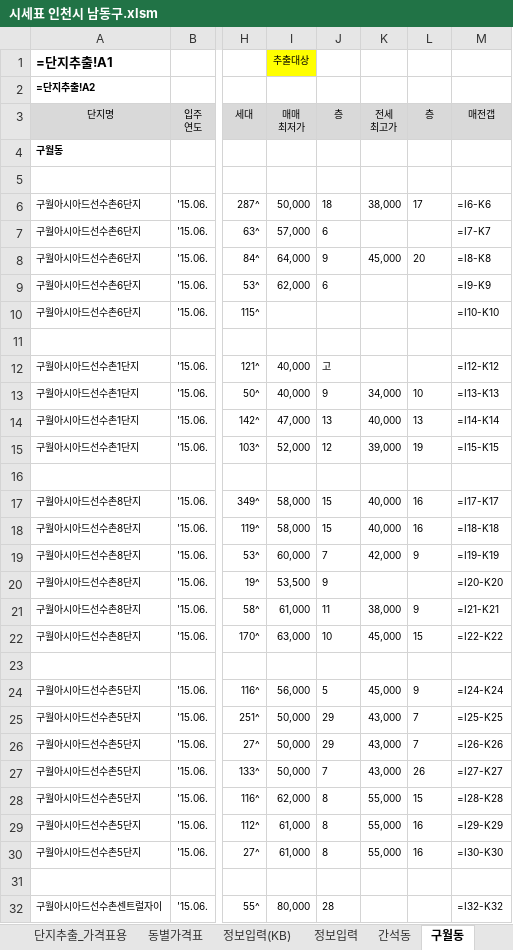
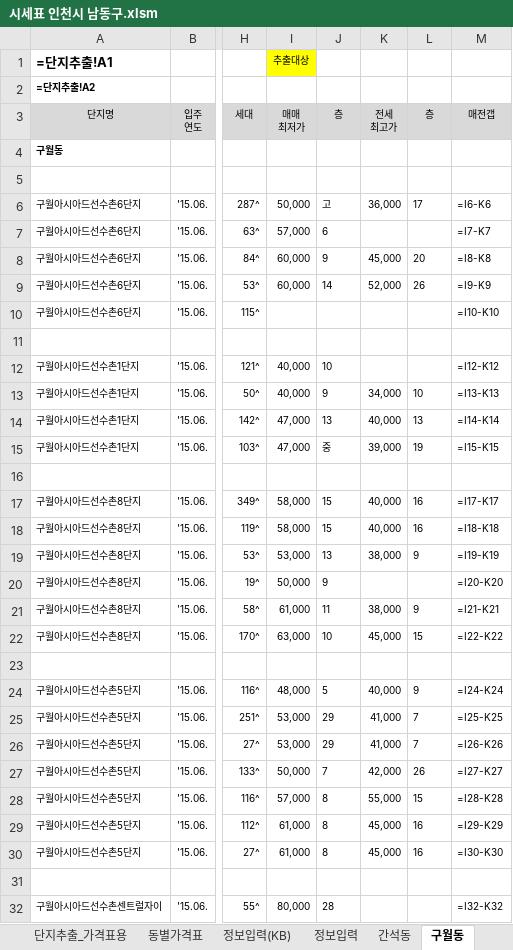
Before and after one commit to minsu-kwon-19/RealEstate, an Excel workbook: 시세표 인천시 남동구.xlsm, sheet 구월동, drawn as a sheet; only a part is shown, gaps mark what is left out; values as stored, in another font and other column widths than the file's, no borders; formulas without a stored value are shown as written; conditional formats not drawn; the diff covers the shown part only; the diff names each change by its address in the sheet, - before the commit and + after, or states it on an @@ line.

```diff
--- a/시세표 인천시 남동구.xlsm (sheet 구월동)
+++ b/시세표 인천시 남동구.xlsm (sheet 구월동)
-J6 (층): 18
+J6 (층): 고
-K6 (전세 최고가): 38,000
+K6 (전세 최고가): 36,000
-I8 (매매 최저가): 64,000
+I8 (매매 최저가): 60,000
-I9 (매매 최저가): 62,000
+I9 (매매 최저가): 60,000
-J9 (층): 6
+J9 (층): 14
-K9 (전세 최고가): (empty)
+K9 (전세 최고가): 52,000
-L9 (층): (empty)
+L9 (층): 26
-J12 (층): 고
+J12 (층): 10
-I15 (매매 최저가): 52,000
+I15 (매매 최저가): 47,000
-J15 (층): 12
+J15 (층): 중
-I19 (매매 최저가): 60,000
+I19 (매매 최저가): 53,000
-J19 (층): 7
+J19 (층): 13
-K19 (전세 최고가): 42,000
+K19 (전세 최고가): 38,000
-I20 (매매 최저가): 53,500
+I20 (매매 최저가): 50,000
-I24 (매매 최저가): 56,000
+I24 (매매 최저가): 48,000
-K24 (전세 최고가): 45,000
+K24 (전세 최고가): 40,000
-I25:I26 (매매 최저가): 50,000
+I25:I26 (매매 최저가): 53,000
-K25:K26 (전세 최고가): 43,000
+K25:K26 (전세 최고가): 41,000
-K27 (전세 최고가): 43,000
+K27 (전세 최고가): 42,000
-I28 (매매 최저가): 62,000
+I28 (매매 최저가): 57,000
-K29:K30 (전세 최고가): 55,000
+K29:K30 (전세 최고가): 45,000
```
Also changed, not shown: 76 edited cells elsewhere in this sheet, sheet 만수동, sheet 논현동, sheet 간석동, sheet 도림동, sheet 남촌동, 시세표 군산시.xlsm, 시세표 성동구.xlsm, 30 other files.
